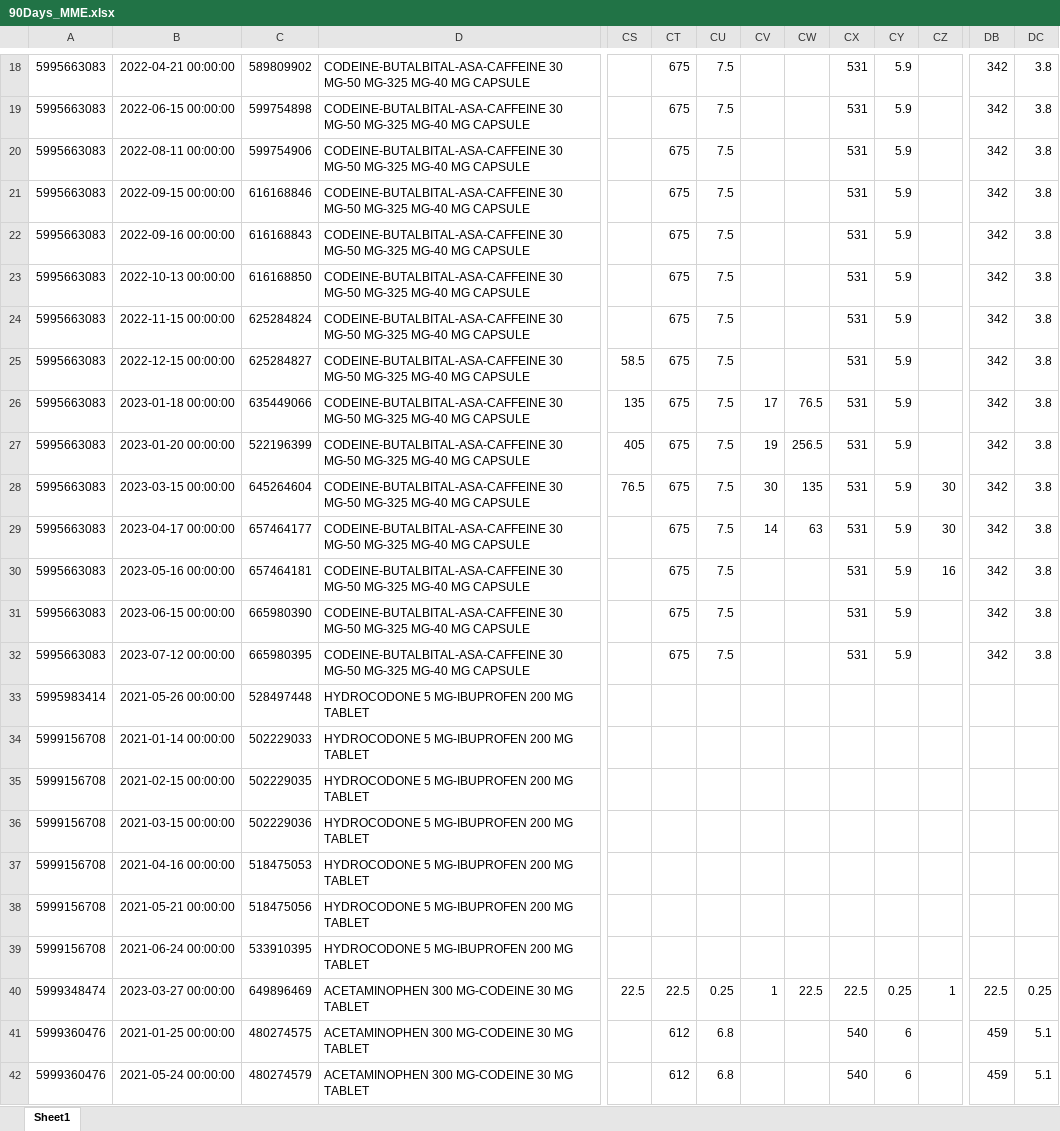
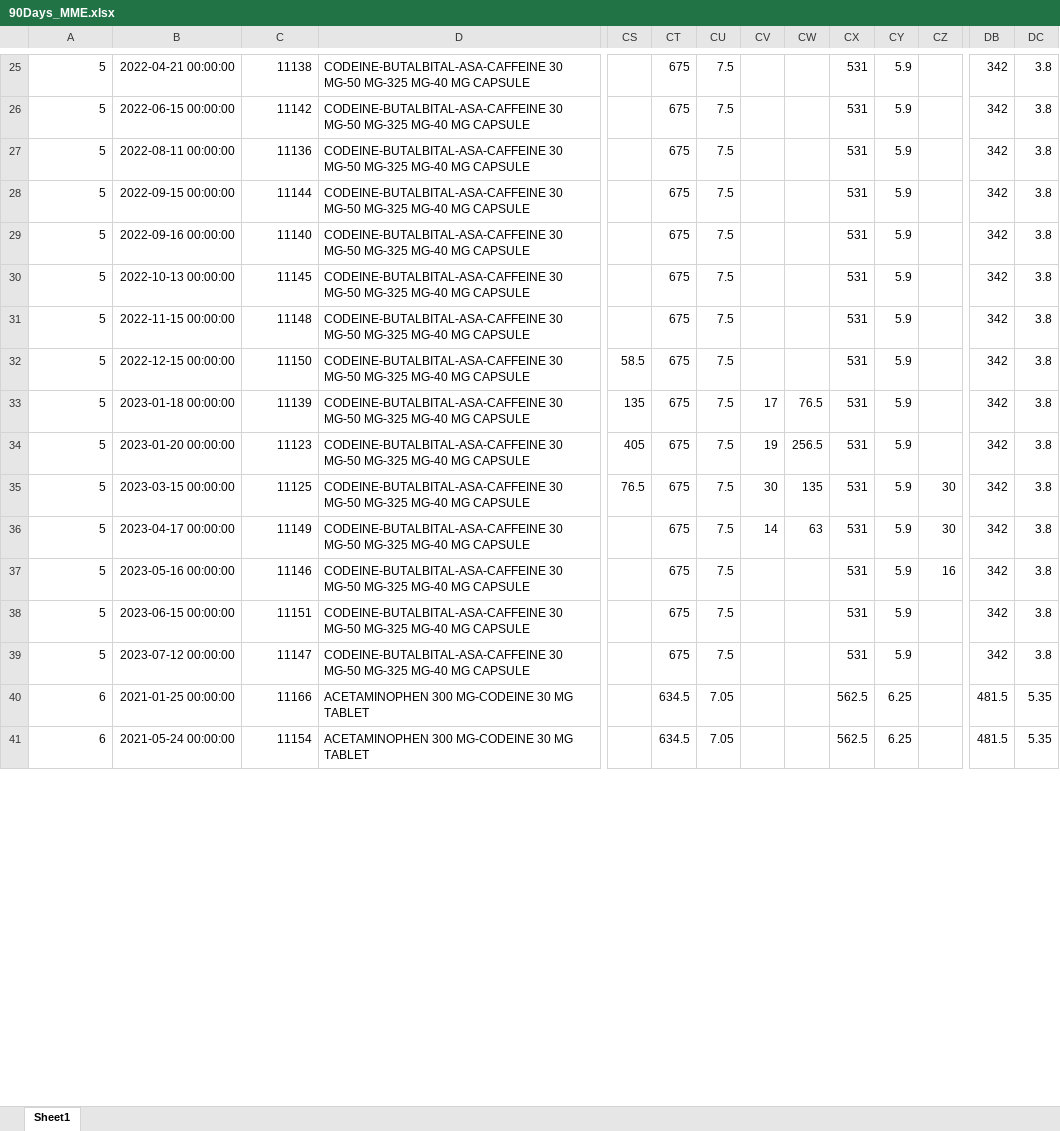
Before and after one commit to yhgao0401/MME_calculation, an Excel workbook: 90Days_MME.xlsx, sheet Sheet1, drawn as a sheet; only a part is shown, gaps mark what is left out; values as stored, in another font and other column widths than the file's, no borders; removed rows and columns are numbered as before the commit, all else as after; rows hold the shown columns only; the diff covers the shown part only; the diff names each change by its address in the sheet, - before the commit and + after, or states it on an @@ line.

```diff
--- a/90Days_MME.xlsx (sheet Sheet1)
+++ b/90Days_MME.xlsx (sheet Sheet1)
-A25:A39: 5995663083
+A25:A39: 5
-C25: 589809902
+C25: 11138
-C26: 599754898
+C26: 11142
-C27: 599754906
+C27: 11136
-C28: 616168846
+C28: 11144
-C29: 616168843
+C29: 11140
-C30: 616168850
+C30: 11145
-C31: 625284824
+C31: 11148
-C32: 625284827
+C32: 11150
-C33: 635449066
+C33: 11139
-C34: 522196399
+C34: 11123
-C35: 645264604
+C35: 11125
-C36: 657464177
+C36: 11149
-C37: 657464181
+C37: 11146
-C38: 665980390
+C38: 11151
-C39: 665980395
+C39: 11147
-row 33: 5995983414 | 2021-05-26 00:00:00 | 528497448 | HYDROCODONE 5 MG-IBUPROFEN 200 MG TABLET
-row 34: 5999156708 | 2021-01-14 00:00:00 | 502229033 | HYDROCODONE 5 MG-IBUPROFEN 200 MG TABLET
-row 35: 5999156708 | 2021-02-15 00:00:00 | 502229035 | HYDROCODONE 5 MG-IBUPROFEN 200 MG TABLET
-row 36: 5999156708 | 2021-03-15 00:00:00 | 502229036 | HYDROCODONE 5 MG-IBUPROFEN 200 MG TABLET
-row 37: 5999156708 | 2021-04-16 00:00:00 | 518475053 | HYDROCODONE 5 MG-IBUPROFEN 200 MG TABLET
-row 38: 5999156708 | 2021-05-21 00:00:00 | 518475056 | HYDROCODONE 5 MG-IBUPROFEN 200 MG TABLET
-row 39: 5999156708 | 2021-06-24 00:00:00 | 533910395 | HYDROCODONE 5 MG-IBUPROFEN 200 MG TABLET
-row 40: 5999348474 | 2023-03-27 00:00:00 | 649896469 | ACETAMINOPHEN 300 MG-CODEINE 30 MG TABLET | 22.5 | 22.5 | 0.25 | 1 | 22.5 | 22.5 | 0.25 | 1 | 22.5 | 0.25
-A40:A41: 5999360476
+A40:A41: 6
-C40: 480274575
+C40: 11166
-CT40:CT41: 612
+CT40:CT41: 634.5
-CU40:CU41: 6.8
+CU40:CU41: 7.05
-CX40:CX41: 540
+CX40:CX41: 562.5
-CY40:CY41: 6
+CY40:CY41: 6.25
-DB40:DB41: 459
+DB40:DB41: 481.5
-DC40:DC41: 5.1
+DC40:DC41: 5.35
-C41: 480274579
+C41: 11154
```
Also changed, not shown: 8 added rows and 212 edited cells elsewhere in this sheet, 30Days_MME.xlsx, Prescription_sample.xlsx.
